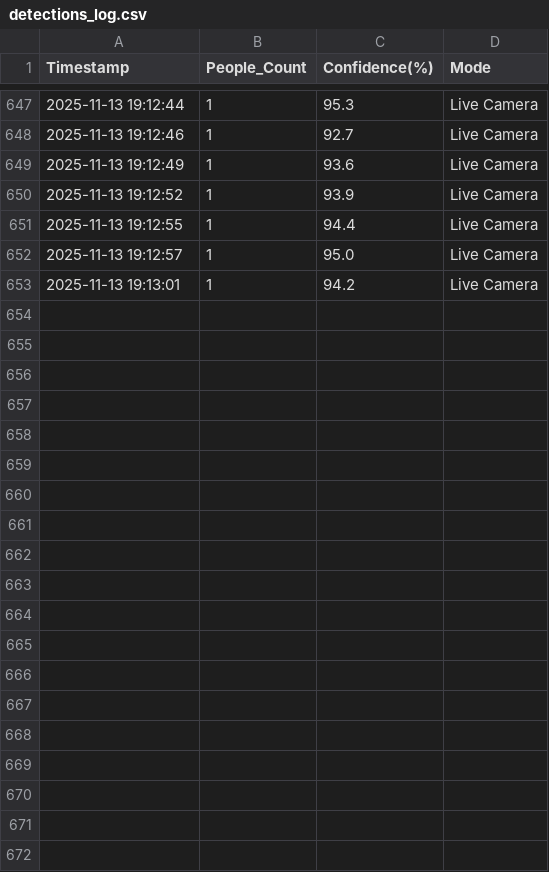
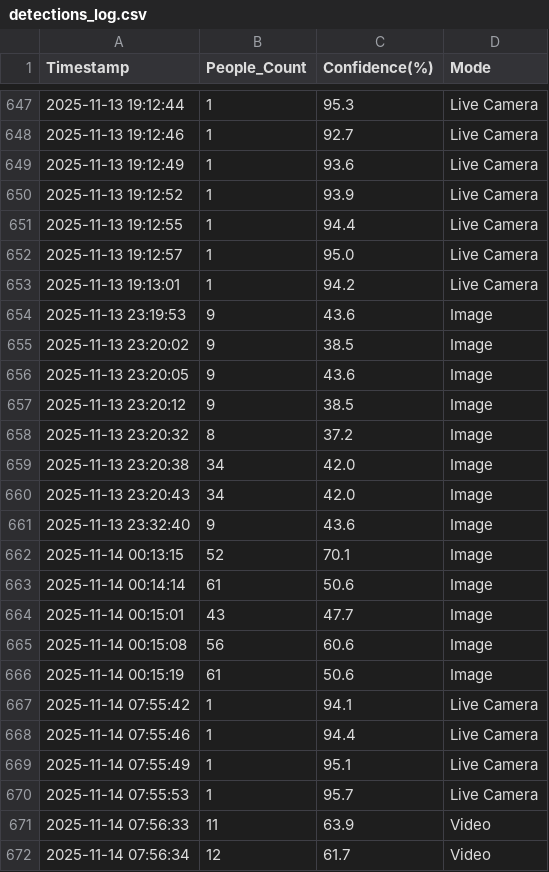
Before and after one commit to sandipk2005/CrowdTrackAI, a CSV file: logs/detections_log.csv, drawn as a sheet; only a part is shown, gaps mark what is left out; the diff covers the shown part only.

```diff
--- a/logs/detections_log.csv
+++ b/logs/detections_log.csv
@@ -653 +653,20 @@ Timestamp,People_Count,Confidence(%),Mode
 2025-11-13 19:13:01,1,94.2,Live Camera
+2025-11-13 23:19:53,9,43.6,Image
+2025-11-13 23:20:02,9,38.5,Image
+2025-11-13 23:20:05,9,43.6,Image
+2025-11-13 23:20:12,9,38.5,Image
+2025-11-13 23:20:32,8,37.2,Image
+2025-11-13 23:20:38,34,42.0,Image
+2025-11-13 23:20:43,34,42.0,Image
+2025-11-13 23:32:40,9,43.6,Image
+2025-11-14 00:13:15,52,70.1,Image
+2025-11-14 00:14:14,61,50.6,Image
+2025-11-14 00:15:01,43,47.7,Image
+2025-11-14 00:15:08,56,60.6,Image
+2025-11-14 00:15:19,61,50.6,Image
+2025-11-14 07:55:42,1,94.1,Live Camera
+2025-11-14 07:55:46,1,94.4,Live Camera
+2025-11-14 07:55:49,1,95.1,Live Camera
+2025-11-14 07:55:53,1,95.7,Live Camera
+2025-11-14 07:56:33,11,63.9,Video
+2025-11-14 07:56:34,12,61.7,Video
```
Also changed, not shown: 26 added rows elsewhere in this file, 4 other files.
